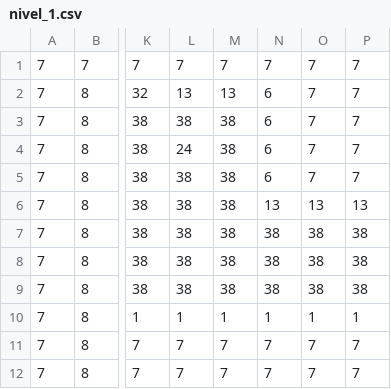
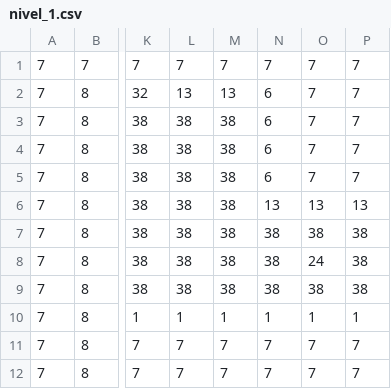
Before and after one commit to jhairRios/ProyectoFinal, a CSV file: niveles/nivel_1/nivel_1.csv, drawn as a sheet; only a part is shown, gaps mark what is left out; the diff names each change by its address in the sheet, - before the commit and + after, or states it on an @@ line.

```diff
--- a/niveles/nivel_1/nivel_1.csv
+++ b/niveles/nivel_1/nivel_1.csv
-L4: 24
+L4: 38
-O8: 38
+O8: 24
```
Also changed, not shown: 4 other files.
